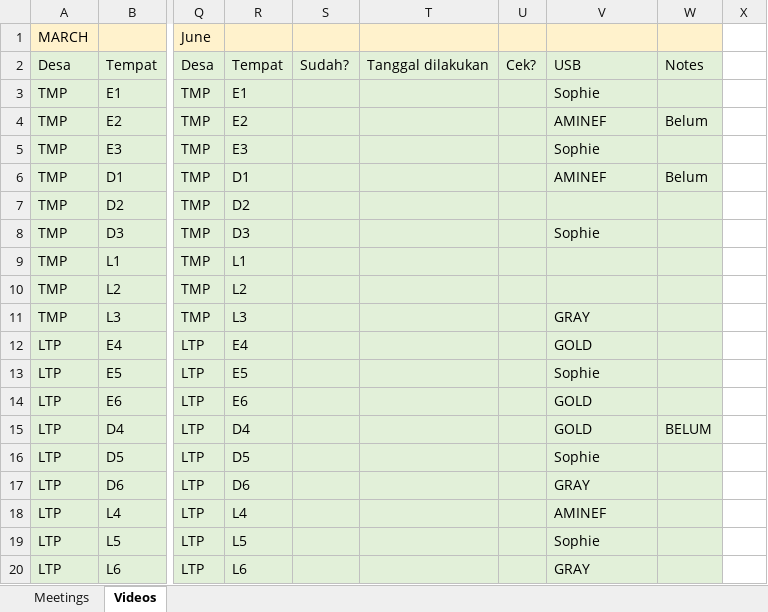
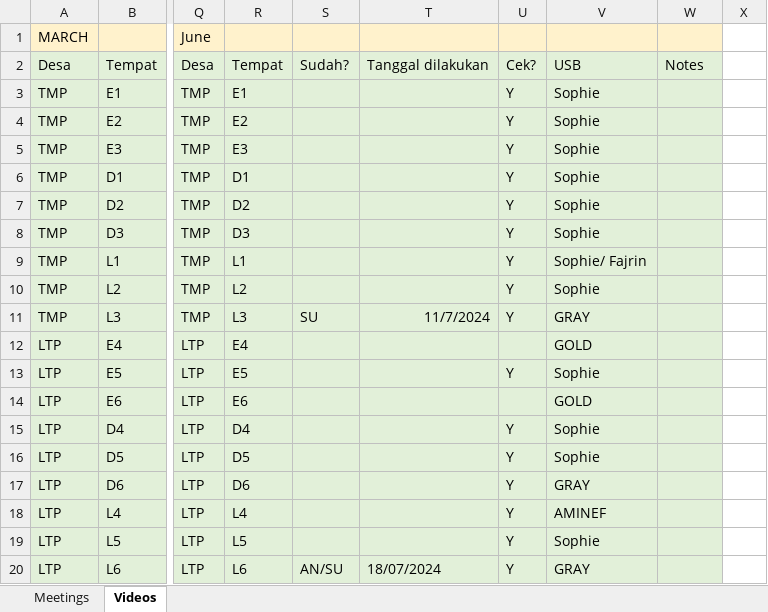
Before and after one commit to swulfing/TanakekeProject, an Excel workbook: RClass/InternHours.xlsx, sheet Videos, drawn as a sheet; only a part is shown, gaps mark what is left out; values as stored, in another font and other column widths than the file's, no borders; the diff names each change by its address in the sheet, - before the commit and + after, or states it on an @@ line.

```diff
--- a/RClass/InternHours.xlsx (sheet Videos)
+++ b/RClass/InternHours.xlsx (sheet Videos)
-U3:U11: (empty)
+U3:U11: Y
-V4: AMINEF
+V4: Sophie
-W4: Belum
+W4: (empty)
-V6: AMINEF
+V6: Sophie
-W6: Belum
+W6: (empty)
-V7: (empty)
+V7: Sophie
-V9: (empty)
+V9: Sophie/ Fajrin
-V10: (empty)
+V10: Sophie
-S11: (empty)
+S11: SU
-T11: (empty)
+T11: 11/7/2024
-U13: (empty)
+U13: Y
-U15:U20: (empty)
+U15:U20: Y
-V15: GOLD
+V15: Sophie
-W15: BELUM
+W15: (empty)
-S20: (empty)
+S20: AN/SU
-T20: (empty)
+T20: 18/07/2024
```
Also changed, not shown: URUVS/Datasheets/URUV/03.2024/March_RecordingData.xlsx, 11 other files.
